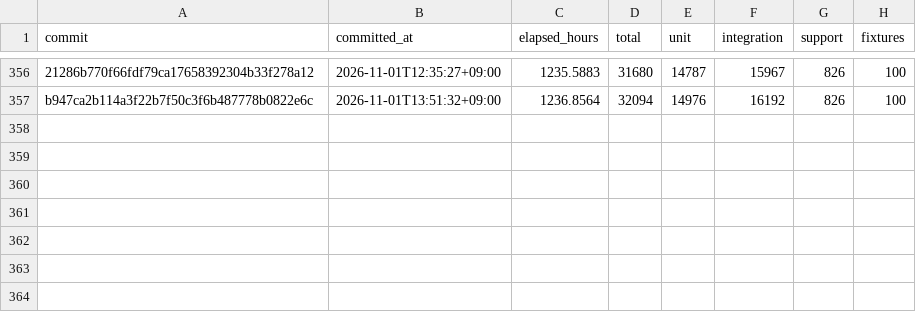
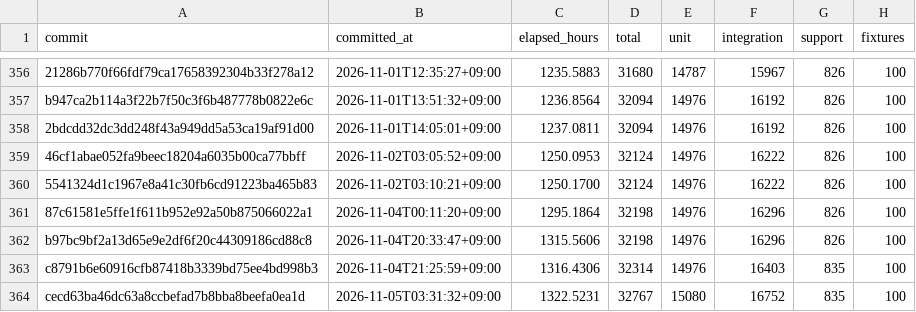
Before and after one commit to yabsed/setdown, a CSV file: apps/code-growth/output/repository-test-growth.csv, drawn as a sheet; only a part is shown, gaps mark what is left out; the diff names each change by its address in the sheet, - before the commit and + after, or states it on an @@ line.

```diff
--- a/apps/code-growth/output/repository-test-growth.csv
+++ b/apps/code-growth/output/repository-test-growth.csv
+row 358: 2bdcdd32dc3dd248f43a949dd5a53ca19af91d00 | 2026-11-01T14:05:01+09:00 | 1237.0811 | 32094 | 14976 | 16192 | 826 | 100
+row 359: 46cf1abae052fa9beec18204a6035b00ca77bbff | 2026-11-02T03:05:52+09:00 | 1250.0953 | 32124 | 14976 | 16222 | 826 | 100
+row 360: 5541324d1c1967e8a41c30fb6cd91223ba465b83 | 2026-11-02T03:10:21+09:00 | 1250.1700 | 32124 | 14976 | 16222 | 826 | 100
+row 361: 87c61581e5ffe1f611b952e92a50b875066022a1 | 2026-11-04T00:11:20+09:00 | 1295.1864 | 32198 | 14976 | 16296 | 826 | 100
+row 362: b97bc9bf2a13d65e9e2df6f20c44309186cd88c8 | 2026-11-04T20:33:47+09:00 | 1315.5606 | 32198 | 14976 | 16296 | 826 | 100
+row 363: c8791b6e60916cfb87418b3339bd75ee4bd998b3 | 2026-11-04T21:25:59+09:00 | 1316.4306 | 32314 | 14976 | 16403 | 835 | 100
+row 364: cecd63ba46dc63a8ccbefad7b8bba8beefa0ea1d | 2026-11-05T03:31:32+09:00 | 1322.5231 | 32767 | 15080 | 16752 | 835 | 100
```
Also changed, not shown: apps/code-growth/output/repository-code-density.csv, apps/code-growth/output/repository-code-growth-files.csv, 12 other files.
